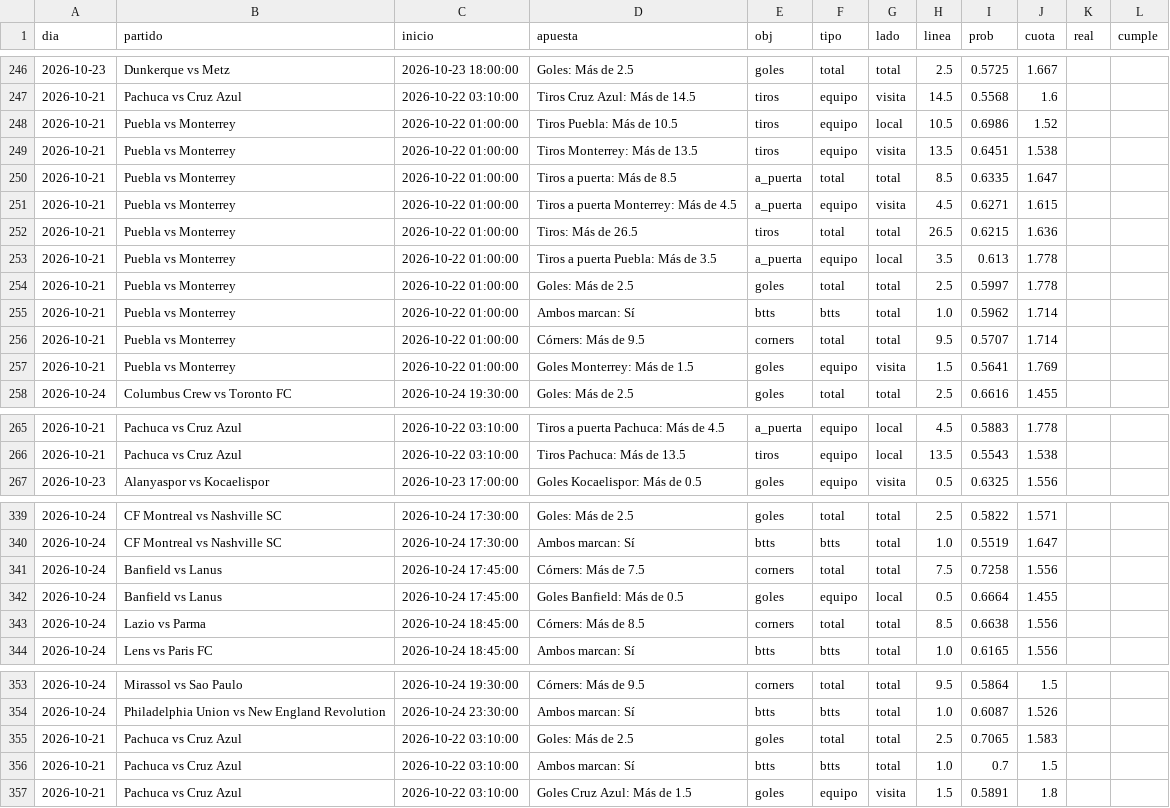
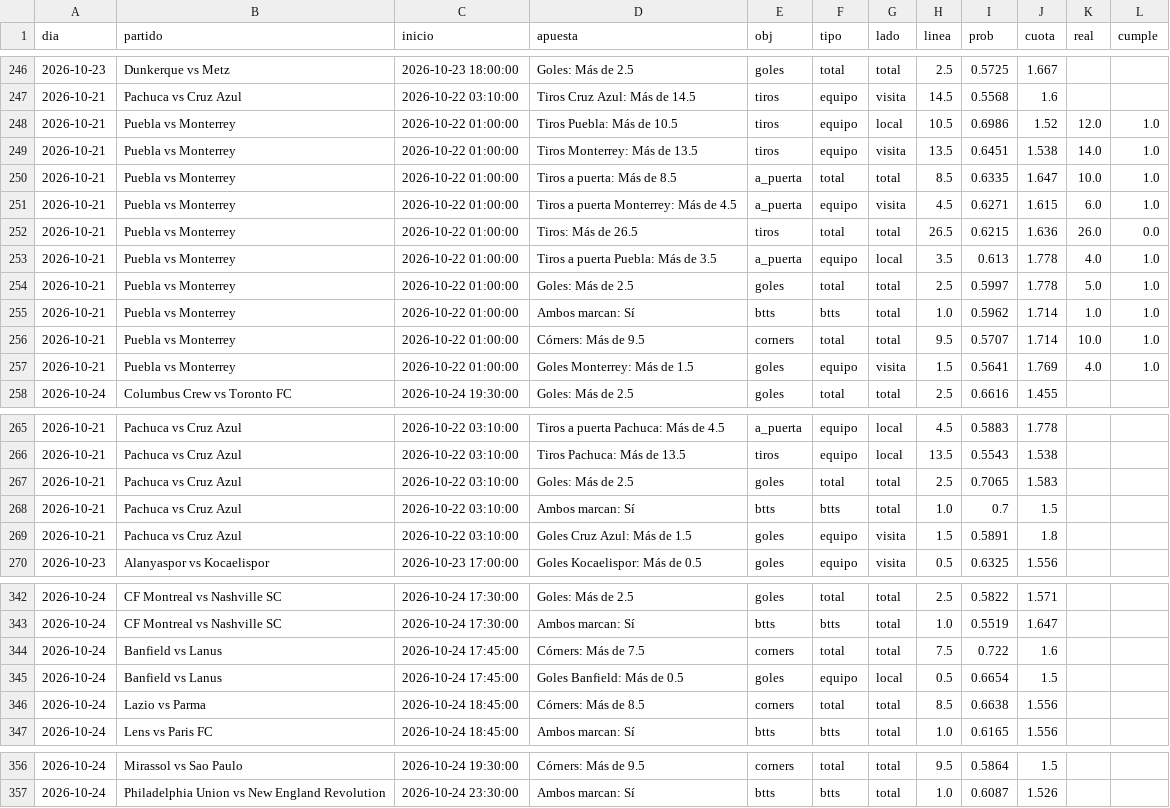
Before and after one commit to HectorMontiel/mundial-2026-predictor, a CSV file: arriesgadas_seguimiento.csv, drawn as a sheet; only a part is shown, gaps mark what is left out.

```diff
--- a/arriesgadas_seguimiento.csv
+++ b/arriesgadas_seguimiento.csv
@@ -247,12 +247,12 @@ dia,partido,inicio,apuesta,obj,tipo,lado,linea,prob,cuota,real,cumple
 2026-10-21,Pachuca vs Cruz Azul,2026-10-22 03:10:00,Tiros Cruz Azul: Más de 14.5,tiros,equipo,visita,14.5,0.5568,1.6,,
-2026-10-21,Puebla vs Monterrey,2026-10-22 01:00:00,Tiros Puebla: Más de 10.5,tiros,equipo,local,10.5,0.6986,1.52,,
-2026-10-21,Puebla vs Monterrey,2026-10-22 01:00:00,Tiros Monterrey: Más de 13.5,tiros,equipo,visita,13.5,0.6451,1.538,,
-2026-10-21,Puebla vs Monterrey,2026-10-22 01:00:00,Tiros a puerta: Más de 8.5,a_puerta,total,total,8.5,0.6335,1.647,,
-2026-10-21,Puebla vs Monterrey,2026-10-22 01:00:00,Tiros a puerta Monterrey: Más de 4.5,a_puerta,equipo,visita,4.5,0.6271,1.615,,
-2026-10-21,Puebla vs Monterrey,2026-10-22 01:00:00,Tiros: Más de 26.5,tiros,total,total,26.5,0.6215,1.636,,
-2026-10-21,Puebla vs Monterrey,2026-10-22 01:00:00,Tiros a puerta Puebla: Más de 3.5,a_puerta,equipo,local,3.5,0.613,1.778,,
-2026-10-21,Puebla vs Monterrey,2026-10-22 01:00:00,Goles: Más de 2.5,goles,total,total,2.5,0.5997,1.778,,
-2026-10-21,Puebla vs Monterrey,2026-10-22 01:00:00,Ambos marcan: Sí,btts,btts,total,1.0,0.5962,1.714,,
-2026-10-21,Puebla vs Monterrey,2026-10-22 01:00:00,Córners: Más de 9.5,corners,total,total,9.5,0.5707,1.714,,
-2026-10-21,Puebla vs Monterrey,2026-10-22 01:00:00,Goles Monterrey: Más de 1.5,goles,equipo,visita,1.5,0.5641,1.769,,
+2026-10-21,Puebla vs Monterrey,2026-10-22 01:00:00,Tiros Puebla: Más de 10.5,tiros,equipo,local,10.5,0.6986,1.52,12.0,1.0
+2026-10-21,Puebla vs Monterrey,2026-10-22 01:00:00,Tiros Monterrey: Más de 13.5,tiros,equipo,visita,13.5,0.6451,1.538,14.0,1.0
+2026-10-21,Puebla vs Monterrey,2026-10-22 01:00:00,Tiros a puerta: Más de 8.5,a_puerta,total,total,8.5,0.6335,1.647,10.0,1.0
+2026-10-21,Puebla vs Monterrey,2026-10-22 01:00:00,Tiros a puerta Monterrey: Más de 4.5,a_puerta,equipo,visita,4.5,0.6271,1.615,6.0,1.0
+2026-10-21,Puebla vs Monterrey,2026-10-22 01:00:00,Tiros: Más de 26.5,tiros,total,total,26.5,0.6215,1.636,26.0,0.0
+2026-10-21,Puebla vs Monterrey,2026-10-22 01:00:00,Tiros a puerta Puebla: Más de 3.5,a_puerta,equipo,local,3.5,0.613,1.778,4.0,1.0
+2026-10-21,Puebla vs Monterrey,2026-10-22 01:00:00,Goles: Más de 2.5,goles,total,total,2.5,0.5997,1.778,5.0,1.0
+2026-10-21,Puebla vs Monterrey,2026-10-22 01:00:00,Ambos marcan: Sí,btts,btts,total,1.0,0.5962,1.714,1.0,1.0
+2026-10-21,Puebla vs Monterrey,2026-10-22 01:00:00,Córners: Más de 9.5,corners,total,total,9.5,0.5707,1.714,10.0,1.0
+2026-10-21,Puebla vs Monterrey,2026-10-22 01:00:00,Goles Monterrey: Más de 1.5,goles,equipo,visita,1.5,0.5641,1.769,4.0,1.0
 2026-10-24,Columbus Crew vs Toronto FC,2026-10-24 19:30:00,Goles: Más de 2.5,goles,total,total,2.5,0.6616,1.455,,
@@ -266,2 +266,5 @@ dia,partido,inicio,apuesta,obj,tipo,lado,linea,prob,cuota,real,cumple
 2026-10-21,Pachuca vs Cruz Azul,2026-10-22 03:10:00,Tiros Pachuca: Más de 13.5,tiros,equipo,local,13.5,0.5543,1.538,,
+2026-10-21,Pachuca vs Cruz Azul,2026-10-22 03:10:00,Goles: Más de 2.5,goles,total,total,2.5,0.7065,1.583,,
+2026-10-21,Pachuca vs Cruz Azul,2026-10-22 03:10:00,Ambos marcan: Sí,btts,btts,total,1.0,0.7,1.5,,
+2026-10-21,Pachuca vs Cruz Azul,2026-10-22 03:10:00,Goles Cruz Azul: Más de 1.5,goles,equipo,visita,1.5,0.5891,1.8,,
 2026-10-23,Alanyaspor vs Kocaelispor,2026-10-23 17:00:00,Goles Kocaelispor: Más de 0.5,goles,equipo,visita,0.5,0.6325,1.556,,
@@ -340,4 +343,4 @@ dia,partido,inicio,apuesta,obj,tipo,lado,linea,prob,cuota,real,cumple
 2026-10-24,CF Montreal vs Nashville SC,2026-10-24 17:30:00,Ambos marcan: Sí,btts,btts,total,1.0,0.5519,1.647,,
-2026-10-24,Banfield vs Lanus,2026-10-24 17:45:00,Córners: Más de 7.5,corners,total,total,7.5,0.7258,1.556,,
-2026-10-24,Banfield vs Lanus,2026-10-24 17:45:00,Goles Banfield: Más de 0.5,goles,equipo,local,0.5,0.6664,1.455,,
+2026-10-24,Banfield vs Lanus,2026-10-24 17:45:00,Córners: Más de 7.5,corners,total,total,7.5,0.722,1.6,,
+2026-10-24,Banfield vs Lanus,2026-10-24 17:45:00,Goles Banfield: Más de 0.5,goles,equipo,local,0.5,0.6654,1.5,,
 2026-10-24,Lazio vs Parma,2026-10-24 18:45:00,Córners: Más de 8.5,corners,total,total,8.5,0.6638,1.556,,
@@ -354,4 +357 @@ dia,partido,inicio,apuesta,obj,tipo,lado,linea,prob,cuota,real,cumple
 2026-10-24,Philadelphia Union vs New England Revolution,2026-10-24 23:30:00,Ambos marcan: Sí,btts,btts,total,1.0,0.6087,1.526,,
-2026-10-21,Pachuca vs Cruz Azul,2026-10-22 03:10:00,Goles: Más de 2.5,goles,total,total,2.5,0.7065,1.583,,
-2026-10-21,Pachuca vs Cruz Azul,2026-10-22 03:10:00,Ambos marcan: Sí,btts,btts,total,1.0,0.7,1.5,,
-2026-10-21,Pachuca vs Cruz Azul,2026-10-22 03:10:00,Goles Cruz Azul: Más de 1.5,goles,equipo,visita,1.5,0.5891,1.8,,
```
Also changed, not shown: analisis_seguimiento.csv, remates_fotmob_equipos.csv, 24 other files.
